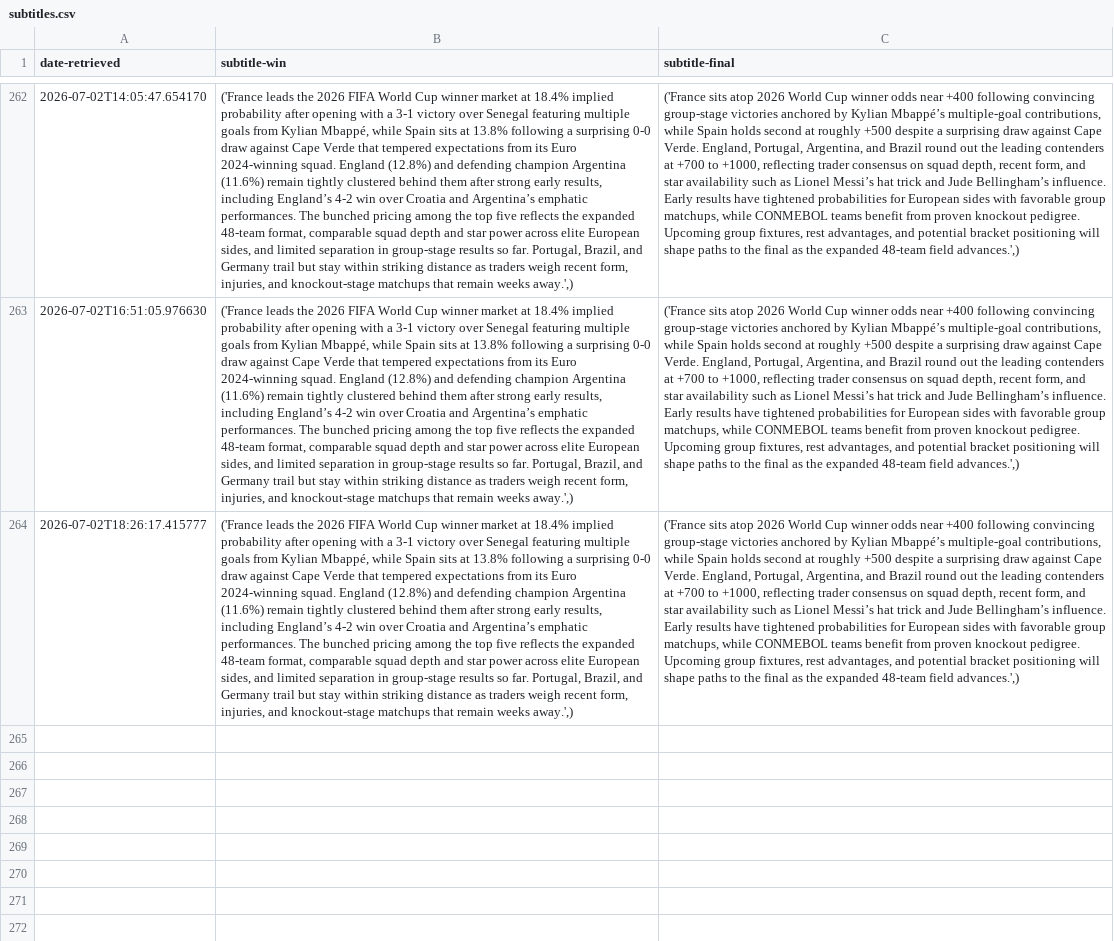
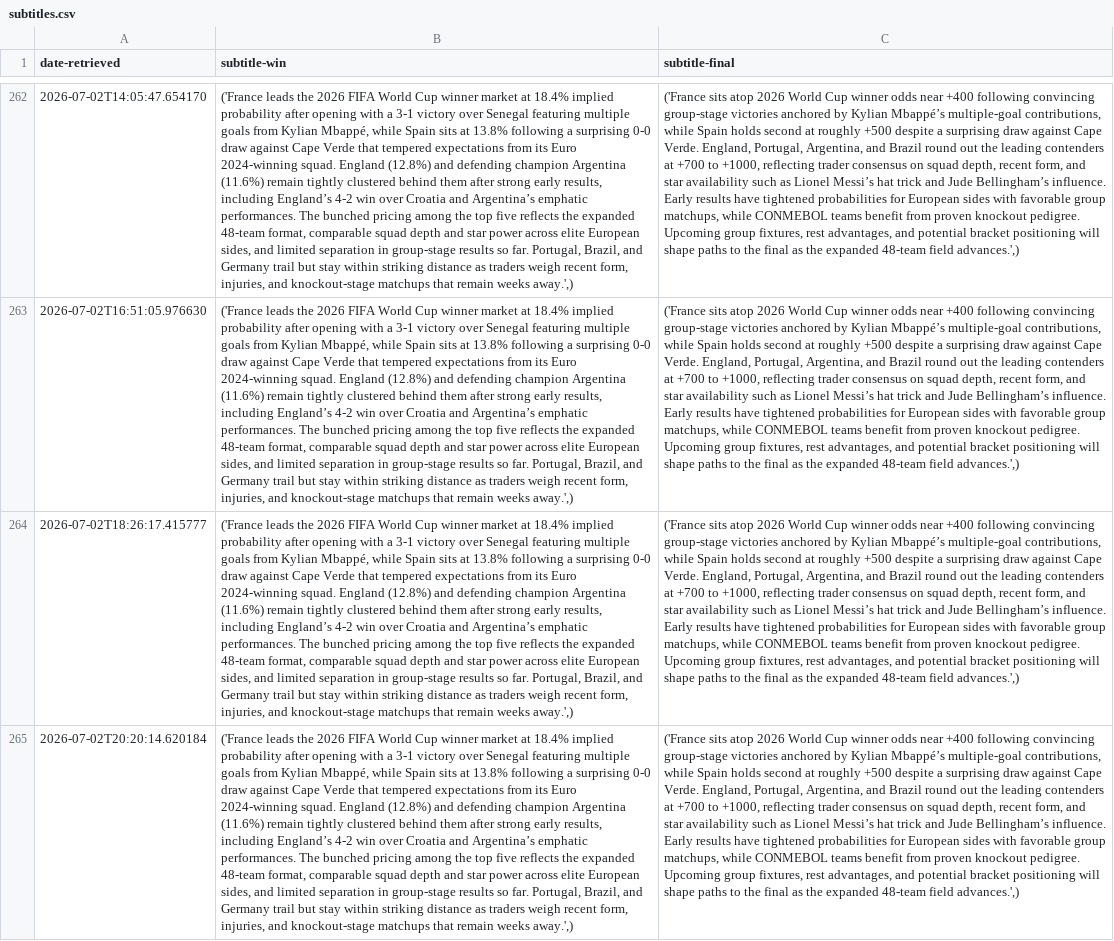
Before and after one commit to llyrjones9/fifa-world-cup-2026-analysis, a CSV file: assets/data/subtitles.csv, drawn as a sheet; only a part is shown, gaps mark what is left out; the diff names each change by its address in the sheet, - before the commit and + after, or states it on an @@ line.

```diff
--- a/assets/data/subtitles.csv
+++ b/assets/data/subtitles.csv
+row 265: 2026-07-02T20:20:14.620184 | ('France leads the 2026 FIFA World Cup winner market at 18.4% implied probability after opening with a 3-1 victory over Senegal featuring multiple goals from Kylian Mbappé, while Spain sits at 13.8% following a surprising 0-0 draw against Cape Verde that tempered expectations from its Euro 2024-winning squad. England (12.8%) and defending champion Argentina (11.6%) remain tightly clustered behind them after strong early results, including England’s 4-2 win over Croatia and Argentina’s emphatic performances. The bunched pricing among the top five reflects the expanded 48-team format, comparable squad depth and star power across elite European sides, and limited separation in group-stage results so far. Portugal, Brazil, and Germany trail but stay within striking distance as traders weigh recent form, injuries, and knockout-stage matchups that remain weeks away.',) | ('France sits atop 2026 World Cup winner odds near +400 following convincing group-stage victories anchored by Kylian Mbappé’s multiple-goal contributions, while Spain holds second at roughly +500 despite a surprising draw against Cape Verde. England, Portugal, Argentina, and Brazil round out the leading contenders at +700 to +1000, reflecting trader consensus on squad depth, recent form, and star availability such as Lionel Messi’s hat trick and Jude Bellingham’s influence. Early results have tightened probabilities for European sides with favorable group matchups, while CONMEBOL teams benefit from proven knockout pedigree. Upcoming group fixtures, rest advantages, and potential bracket positioning will shape paths to the final as the expanded 48-team field advances.',)
```
Also changed, not shown: 2 other files.
